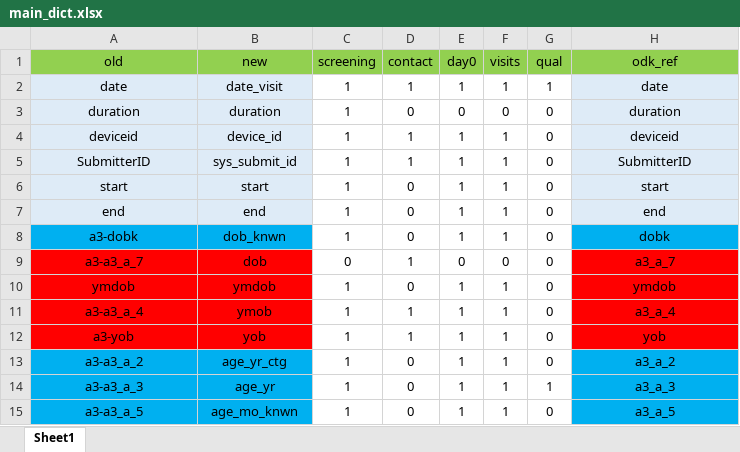
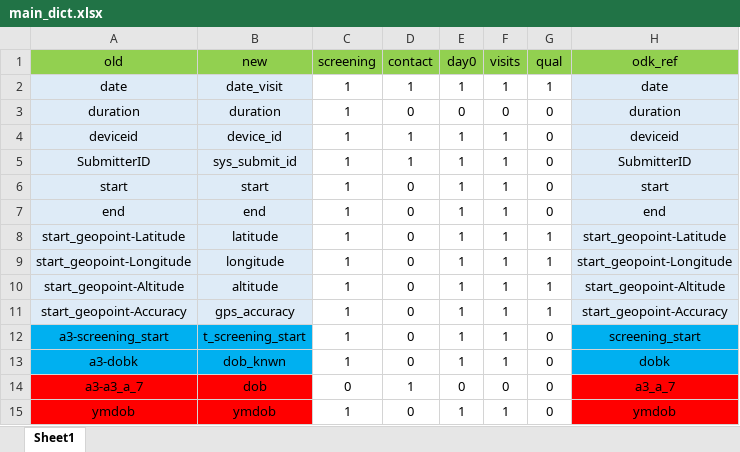
Before and after one commit to SwissTPH/timci, an Excel workbook: inst/extdata/main_dict.xlsx, sheet Sheet1, drawn as a sheet; only a part is shown; the shorter side is filled out with more unchanged rows; values as stored, in another font and other column widths than the file's, no borders; the diff names each change by its address in the sheet, - before the commit and + after, or states it on an @@ line.

```diff
--- a/inst/extdata/main_dict.xlsx (sheet Sheet1)
+++ b/inst/extdata/main_dict.xlsx (sheet Sheet1)
+row 8: start_geopoint-Latitude | latitude | 1 | 0 | 1 | 1 | 1 | start_geopoint-Latitude
+row 9: start_geopoint-Longitude | longitude | 1 | 0 | 1 | 1 | 1 | start_geopoint-Longitude
+row 10: start_geopoint-Altitude | altitude | 1 | 0 | 1 | 1 | 1 | start_geopoint-Altitude
+row 11: start_geopoint-Accuracy | gps_accuracy | 1 | 0 | 1 | 1 | 1 | start_geopoint-Accuracy
+row 12: a3-screening_start | t_screening_start | 1 | 0 | 1 | 1 | 0 | screening_start
```
Also changed, not shown: inst/extdata/main_dict_india.xlsx, inst/extdata/main_dict_kenya.xlsx, 1 other file.
